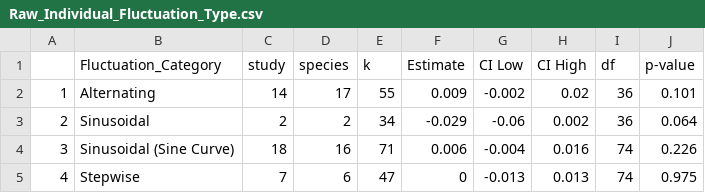
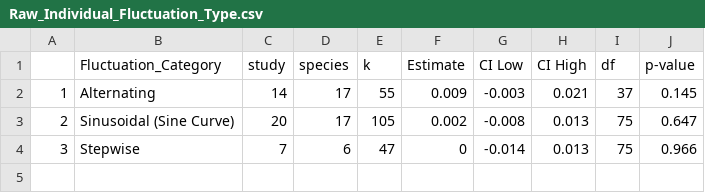
Before and after one commit to daniel1noble/plasticity_fluc_meta, a CSV file: output/tables/Raw_Individual_Fluctuation_Type.csv, drawn as a sheet.

Commit message:
Update to raw fluc model which had the wrong number of levels

```diff
--- a/output/tables/Raw_Individual_Fluctuation_Type.csv
+++ b/output/tables/Raw_Individual_Fluctuation_Type.csv
@@ -1,5 +1,4 @@
 "","Fluctuation_Category","study","species","k","Estimate","CI Low","CI High","df","p-value"
-"1","Alternating",14,17,55,0.009,-0.002,0.02,36,0.101
-"2","Sinusoidal",2,2,34,-0.029,-0.06,0.002,36,0.064
-"3","Sinusoidal (Sine Curve)",18,16,71,0.006,-0.004,0.016,74,0.226
-"4","Stepwise",7,6,47,0,-0.013,0.013,74,0.975
+"1","Alternating",14,17,55,0.009,-0.003,0.021,37,0.145
+"2","Sinusoidal (Sine Curve)",20,17,105,0.002,-0.008,0.013,75,0.647
+"3","Stepwise",7,6,47,0,-0.014,0.013,75,0.966
```
